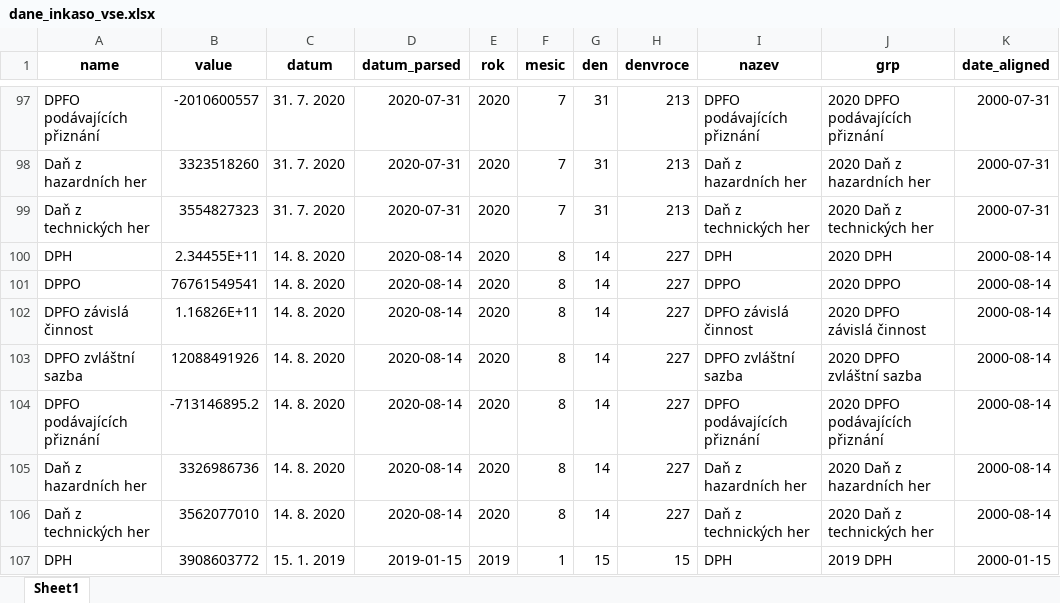
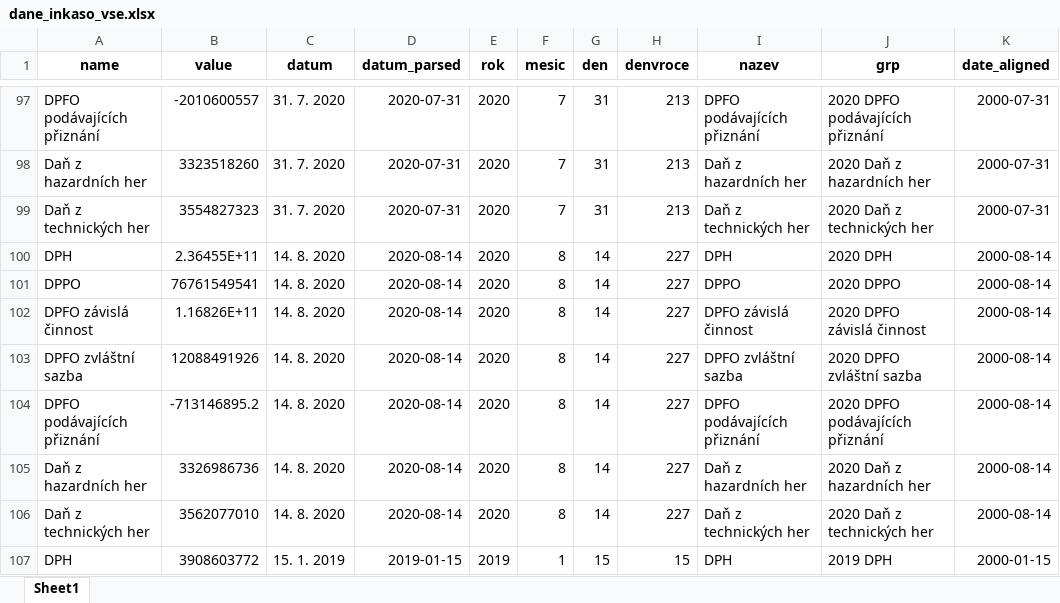
Before and after one commit to petrbouchal/czechtrack, an Excel workbook: data-web/dane_inkaso_vse.xlsx, sheet Sheet1, drawn as a sheet; only a part is shown, gaps mark what is left out; values as stored, in another font and other column widths than the file's, no borders; the diff names each change by its address in the sheet, - before the commit and + after, or states it on an @@ line.

```diff
--- a/data-web/dane_inkaso_vse.xlsx (sheet Sheet1)
+++ b/data-web/dane_inkaso_vse.xlsx (sheet Sheet1)
-B100 (value): 2.34455E+11
+B100 (value): 2.36455E+11
```
Also changed, not shown: 5 other files.
